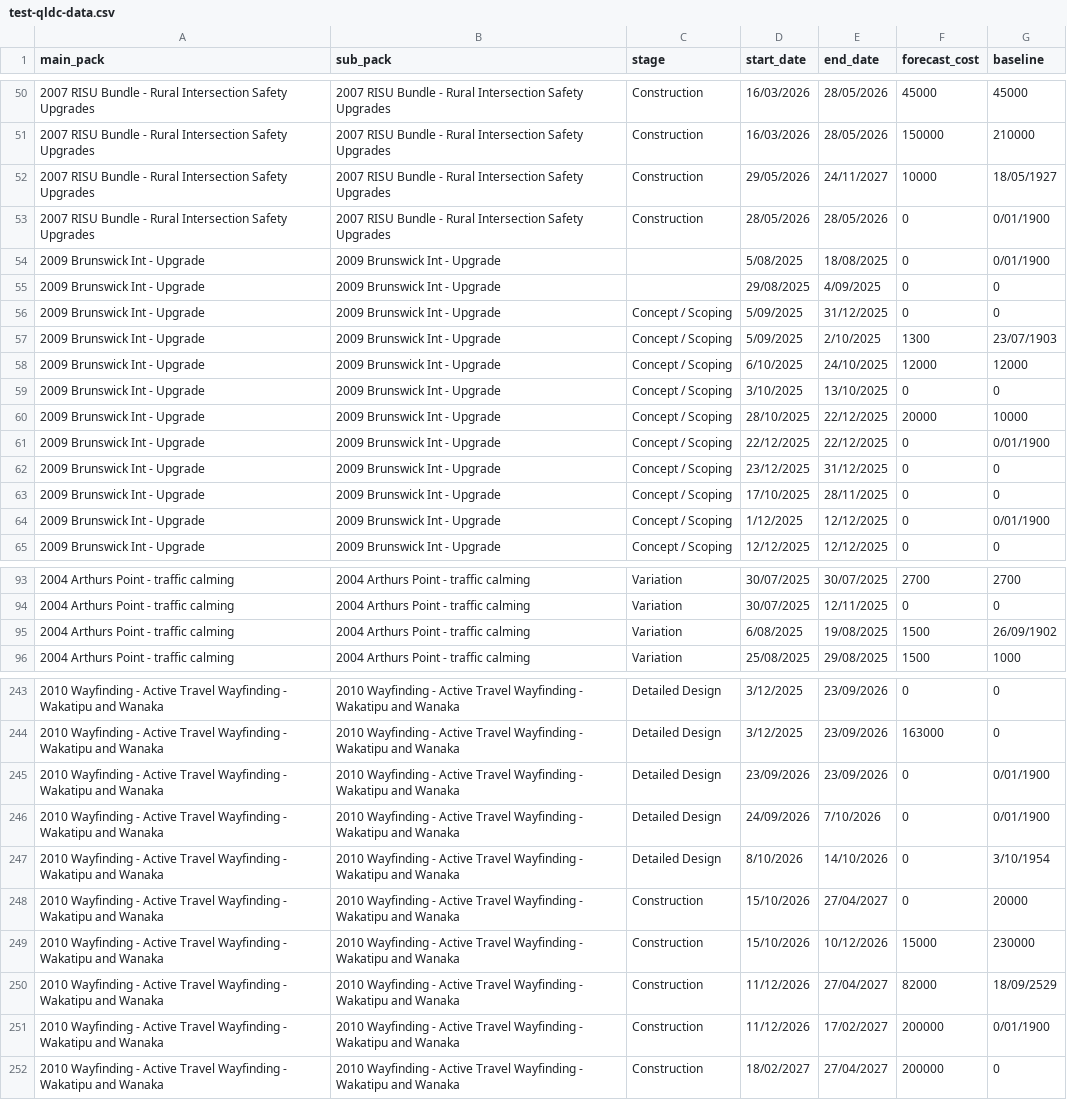
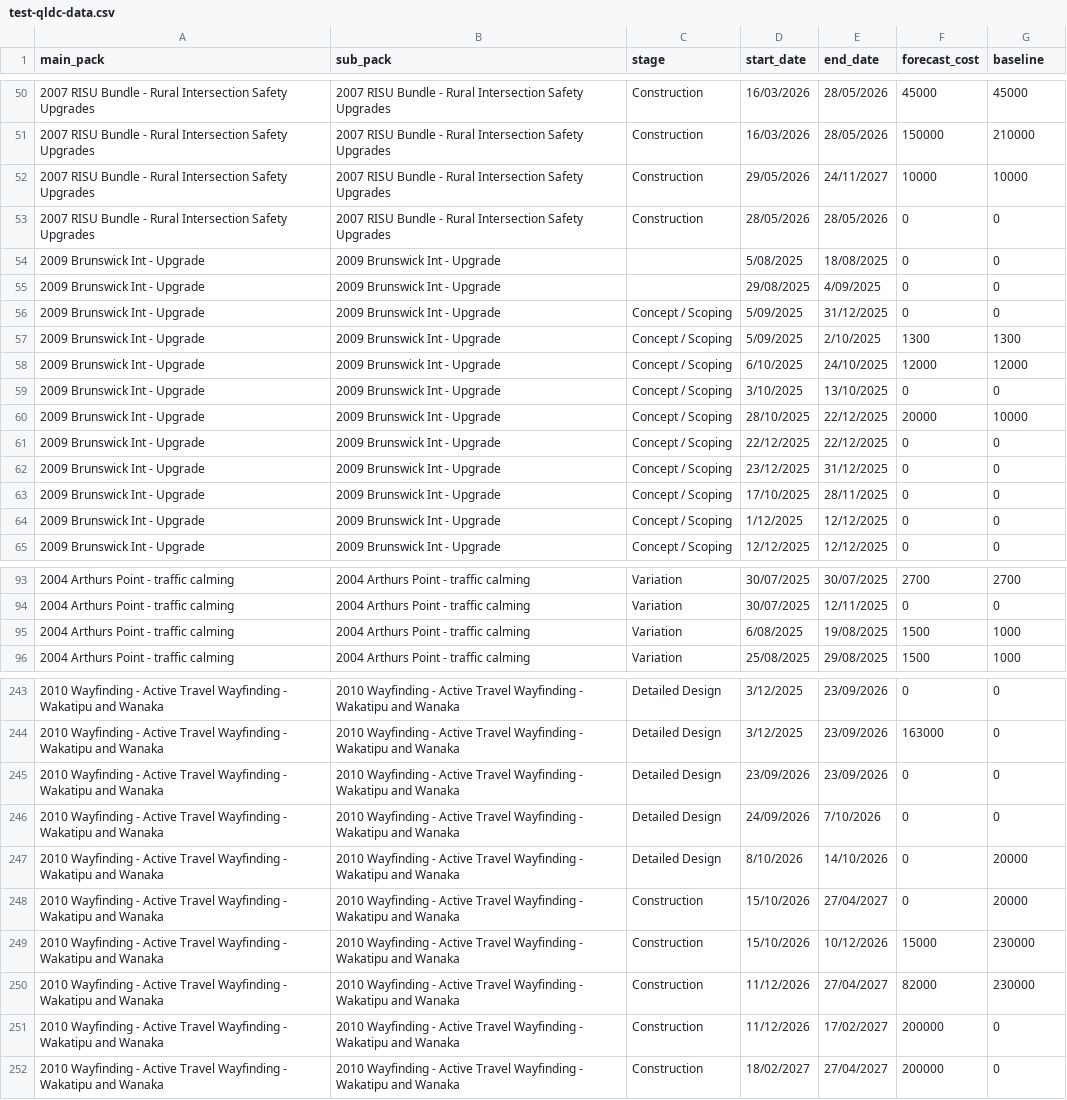
Before and after one commit to lclr-stantec/reporting, a CSV file: test-qldc-data.csv, drawn as a sheet; only a part is shown, gaps mark what is left out; the diff covers the shown part only.

```diff
--- a/test-qldc-data.csv
+++ b/test-qldc-data.csv
@@ -51,8 +51,8 @@
 2007 RISU Bundle - Rural Intersection Safety Upgrades,2007 RISU Bundle - Rural Intersection Safety Upgrades,Construction,16/03/2026,28/05/2026,150000,210000
-2007 RISU Bundle - Rural Intersection Safety Upgrades,2007 RISU Bundle - Rural Intersection Safety Upgrades,Construction,29/05/2026,24/11/2027,10000,18/05/1927
-2007 RISU Bundle - Rural Intersection Safety Upgrades,2007 RISU Bundle - Rural Intersection Safety Upgrades,Construction,28/05/2026,28/05/2026,0,0/01/1900
-2009 Brunswick Int - Upgrade,2009 Brunswick Int - Upgrade,,5/08/2025,18/08/2025,0,0/01/1900
+2007 RISU Bundle - Rural Intersection Safety Upgrades,2007 RISU Bundle - Rural Intersection Safety Upgrades,Construction,29/05/2026,24/11/2027,10000,10000
+2007 RISU Bundle - Rural Intersection Safety Upgrades,2007 RISU Bundle - Rural Intersection Safety Upgrades,Construction,28/05/2026,28/05/2026,0,0
+2009 Brunswick Int - Upgrade,2009 Brunswick Int - Upgrade,,5/08/2025,18/08/2025,0,0
 2009 Brunswick Int - Upgrade,2009 Brunswick Int - Upgrade,,29/08/2025,4/09/2025,0,0
 2009 Brunswick Int - Upgrade,2009 Brunswick Int - Upgrade,Concept / Scoping,5/09/2025,31/12/2025,0,0
-2009 Brunswick Int - Upgrade,2009 Brunswick Int - Upgrade,Concept / Scoping,5/09/2025,2/10/2025,1300,23/07/1903
+2009 Brunswick Int - Upgrade,2009 Brunswick Int - Upgrade,Concept / Scoping,5/09/2025,2/10/2025,1300,1300
 2009 Brunswick Int - Upgrade,2009 Brunswick Int - Upgrade,Concept / Scoping,6/10/2025,24/10/2025,12000,12000
@@ -60,6 +60,6 @@
 2009 Brunswick Int - Upgrade,2009 Brunswick Int - Upgrade,Concept / Scoping,28/10/2025,22/12/2025,20000,10000
-2009 Brunswick Int - Upgrade,2009 Brunswick Int - Upgrade,Concept / Scoping,22/12/2025,22/12/2025,0,0/01/1900
+2009 Brunswick Int - Upgrade,2009 Brunswick Int - Upgrade,Concept / Scoping,22/12/2025,22/12/2025,0,0
 2009 Brunswick Int - Upgrade,2009 Brunswick Int - Upgrade,Concept / Scoping,23/12/2025,31/12/2025,0,0
 2009 Brunswick Int - Upgrade,2009 Brunswick Int - Upgrade,Concept / Scoping,17/10/2025,28/11/2025,0,0
-2009 Brunswick Int - Upgrade,2009 Brunswick Int - Upgrade,Concept / Scoping,1/12/2025,12/12/2025,0,0/01/1900
+2009 Brunswick Int - Upgrade,2009 Brunswick Int - Upgrade,Concept / Scoping,1/12/2025,12/12/2025,0,0
 2009 Brunswick Int - Upgrade,2009 Brunswick Int - Upgrade,Concept / Scoping,12/12/2025,12/12/2025,0,0
@@ -94,3 +94,3 @@
 2004 Arthurs Point - traffic calming,2004 Arthurs Point - traffic calming,Variation,30/07/2025,12/11/2025,0,0
-2004 Arthurs Point - traffic calming,2004 Arthurs Point - traffic calming,Variation,6/08/2025,19/08/2025,1500,26/09/1902
+2004 Arthurs Point - traffic calming,2004 Arthurs Point - traffic calming,Variation,6/08/2025,19/08/2025,1500,1000
 2004 Arthurs Point - traffic calming,2004 Arthurs Point - traffic calming,Variation,25/08/2025,29/08/2025,1500,1000
@@ -244,9 +244,9 @@
 2010 Wayfinding - Active Travel Wayfinding - Wakatipu and Wanaka,2010 Wayfinding - Active Travel Wayfinding - Wakatipu and Wanaka,Detailed Design,3/12/2025,23/09/2026,163000,0
-2010 Wayfinding - Active Travel Wayfinding - Wakatipu and Wanaka,2010 Wayfinding - Active Travel Wayfinding - Wakatipu and Wanaka,Detailed Design,23/09/2026,23/09/2026,0,0/01/1900
-2010 Wayfinding - Active Travel Wayfinding - Wakatipu and Wanaka,2010 Wayfinding - Active Travel Wayfinding - Wakatipu and Wanaka,Detailed Design,24/09/2026,7/10/2026,0,0/01/1900
-2010 Wayfinding - Active Travel Wayfinding - Wakatipu and Wanaka,2010 Wayfinding - Active Travel Wayfinding - Wakatipu and Wanaka,Detailed Design,8/10/2026,14/10/2026,0,3/10/1954
+2010 Wayfinding - Active Travel Wayfinding - Wakatipu and Wanaka,2010 Wayfinding - Active Travel Wayfinding - Wakatipu and Wanaka,Detailed Design,23/09/2026,23/09/2026,0,0
+2010 Wayfinding - Active Travel Wayfinding - Wakatipu and Wanaka,2010 Wayfinding - Active Travel Wayfinding - Wakatipu and Wanaka,Detailed Design,24/09/2026,7/10/2026,0,0
+2010 Wayfinding - Active Travel Wayfinding - Wakatipu and Wanaka,2010 Wayfinding - Active Travel Wayfinding - Wakatipu and Wanaka,Detailed Design,8/10/2026,14/10/2026,0,20000
 2010 Wayfinding - Active Travel Wayfinding - Wakatipu and Wanaka,2010 Wayfinding - Active Travel Wayfinding - Wakatipu and Wanaka,Construction,15/10/2026,27/04/2027,0,20000
 2010 Wayfinding - Active Travel Wayfinding - Wakatipu and Wanaka,2010 Wayfinding - Active Travel Wayfinding - Wakatipu and Wanaka,Construction,15/10/2026,10/12/2026,15000,230000
-2010 Wayfinding - Active Travel Wayfinding - Wakatipu and Wanaka,2010 Wayfinding - Active Travel Wayfinding - Wakatipu and Wanaka,Construction,11/12/2026,27/04/2027,82000,18/09/2529
-2010 Wayfinding - Active Travel Wayfinding - Wakatipu and Wanaka,2010 Wayfinding - Active Travel Wayfinding - Wakatipu and Wanaka,Construction,11/12/2026,17/02/2027,200000,0/01/1900
+2010 Wayfinding - Active Travel Wayfinding - Wakatipu and Wanaka,2010 Wayfinding - Active Travel Wayfinding - Wakatipu and Wanaka,Construction,11/12/2026,27/04/2027,82000,230000
+2010 Wayfinding - Active Travel Wayfinding - Wakatipu and Wanaka,2010 Wayfinding - Active Travel Wayfinding - Wakatipu and Wanaka,Construction,11/12/2026,17/02/2027,200000,0
 2010 Wayfinding - Active Travel Wayfinding - Wakatipu and Wanaka,2010 Wayfinding - Active Travel Wayfinding - Wakatipu and Wanaka,Construction,18/02/2027,27/04/2027,200000,0
```
Also changed, not shown: 42 edited cells elsewhere in this file.
